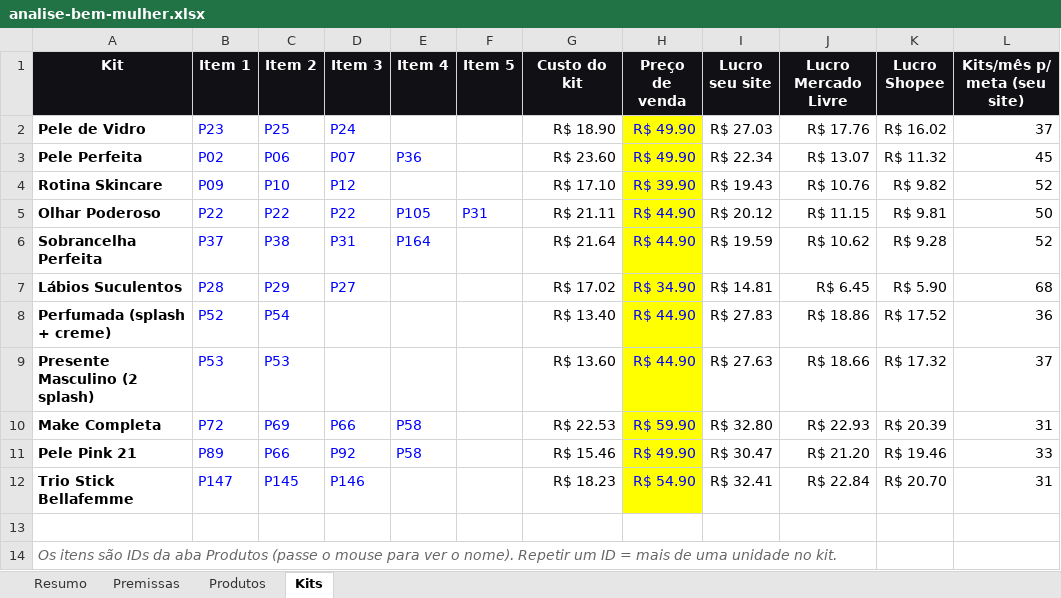
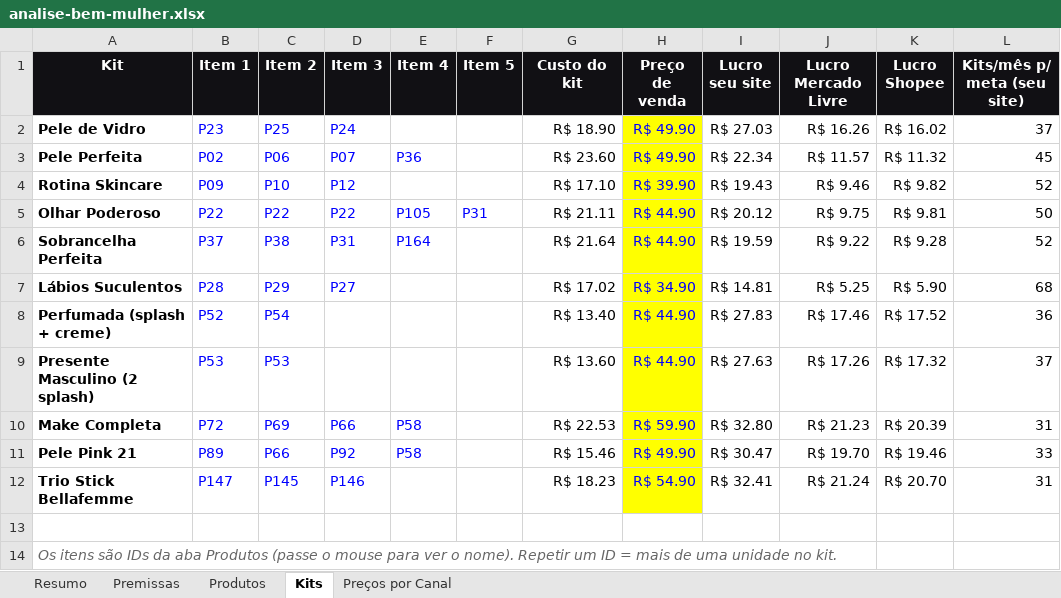
Before and after one commit to victorsilvestre001-ui/Bwalpha, an Excel workbook: analise-fornecedor/analise-bem-mulher.xlsx, sheet Kits, drawn as a sheet; values as stored, in another font and other column widths than the file's, no borders; conditional formats not drawn; the diff names each change by its address in the sheet, - before the commit and + after, or states it on an @@ line.

```diff
--- a/analise-fornecedor/analise-bem-mulher.xlsx (sheet Kits)
+++ b/analise-fornecedor/analise-bem-mulher.xlsx (sheet Kits)
+sheet tab: Preços por Canal
-J2 (Lucro Mercado Livre): R$ 17.76
+J2 (Lucro Mercado Livre): R$ 16.26
-J3 (Lucro Mercado Livre): R$ 13.07
+J3 (Lucro Mercado Livre): R$ 11.57
-J4 (Lucro Mercado Livre): R$ 10.76
+J4 (Lucro Mercado Livre): R$ 9.46
-J5 (Lucro Mercado Livre): R$ 11.15
+J5 (Lucro Mercado Livre): R$ 9.75
-J6 (Lucro Mercado Livre): R$ 10.62
+J6 (Lucro Mercado Livre): R$ 9.22
-J7 (Lucro Mercado Livre): R$ 6.45
+J7 (Lucro Mercado Livre): R$ 5.25
-J8 (Lucro Mercado Livre): R$ 18.86
+J8 (Lucro Mercado Livre): R$ 17.46
-J9 (Lucro Mercado Livre): R$ 18.66
+J9 (Lucro Mercado Livre): R$ 17.26
-J10 (Lucro Mercado Livre): R$ 22.93
+J10 (Lucro Mercado Livre): R$ 21.23
-J11 (Lucro Mercado Livre): R$ 21.20
+J11 (Lucro Mercado Livre): R$ 19.70
-J12 (Lucro Mercado Livre): R$ 22.84
+J12 (Lucro Mercado Livre): R$ 21.24
```
Also changed, not shown: sheet Produtos, sheet Premissas, 1 other file.
